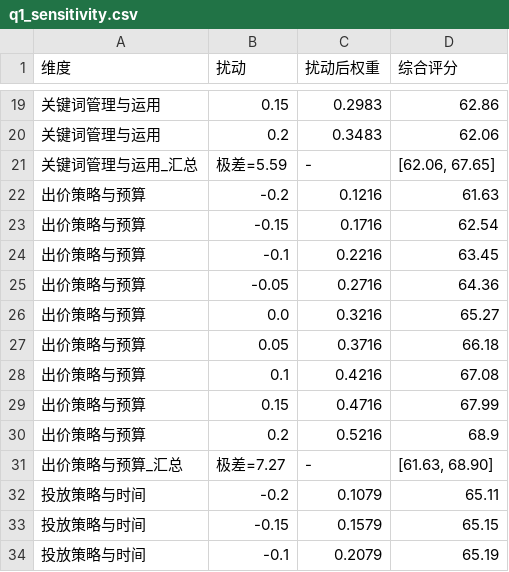
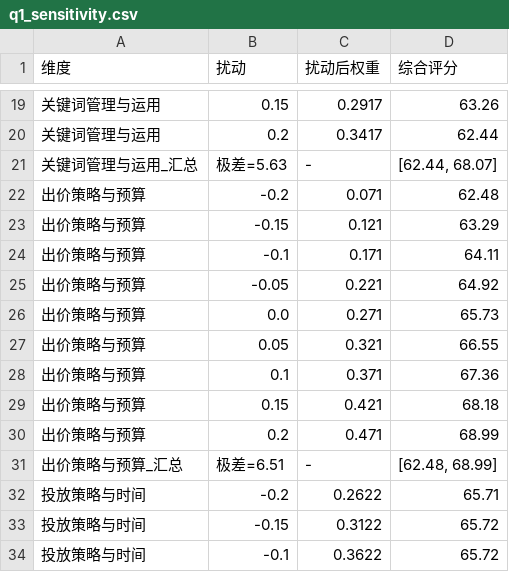
Before and after one commit to Liu3Beng-A/CUMCM2026, a CSV file: results/tables/q1_sensitivity.csv, drawn as a sheet; only a part is shown, gaps mark what is left out; the diff covers the shown part only.

```diff
--- a/results/tables/q1_sensitivity.csv
+++ b/results/tables/q1_sensitivity.csv
@@ -19,16 +19,16 @@
-关键词管理与运用,0.15,0.2983,62.86
-关键词管理与运用,0.2,0.3483,62.06
-关键词管理与运用_汇总,极差=5.59,-,"[62.06, 67.65]"
-出价策略与预算,-0.2,0.1216,61.63
-出价策略与预算,-0.15,0.1716,62.54
-出价策略与预算,-0.1,0.2216,63.45
-出价策略与预算,-0.05,0.2716,64.36
-出价策略与预算,0.0,0.3216,65.27
-出价策略与预算,0.05,0.3716,66.18
-出价策略与预算,0.1,0.4216,67.08
-出价策略与预算,0.15,0.4716,67.99
-出价策略与预算,0.2,0.5216,68.9
-出价策略与预算_汇总,极差=7.27,-,"[61.63, 68.90]"
-投放策略与时间,-0.2,0.1079,65.11
-投放策略与时间,-0.15,0.1579,65.15
-投放策略与时间,-0.1,0.2079,65.19
+关键词管理与运用,0.15,0.2917,63.26
+关键词管理与运用,0.2,0.3417,62.44
+关键词管理与运用_汇总,极差=5.63,-,"[62.44, 68.07]"
+出价策略与预算,-0.2,0.071,62.48
+出价策略与预算,-0.15,0.121,63.29
+出价策略与预算,-0.1,0.171,64.11
+出价策略与预算,-0.05,0.221,64.92
+出价策略与预算,0.0,0.271,65.73
+出价策略与预算,0.05,0.321,66.55
+出价策略与预算,0.1,0.371,67.36
+出价策略与预算,0.15,0.421,68.18
+出价策略与预算,0.2,0.471,68.99
+出价策略与预算_汇总,极差=6.51,-,"[62.48, 68.99]"
+投放策略与时间,-0.2,0.2622,65.71
+投放策略与时间,-0.15,0.3122,65.72
+投放策略与时间,-0.1,0.3622,65.72
```
Also changed, not shown: 46 edited cells elsewhere in this file, results/tables/q1_generalization_bootstrap.csv, results/tables/q1_mix_ratio_sensitivity.csv, 19 other files.
